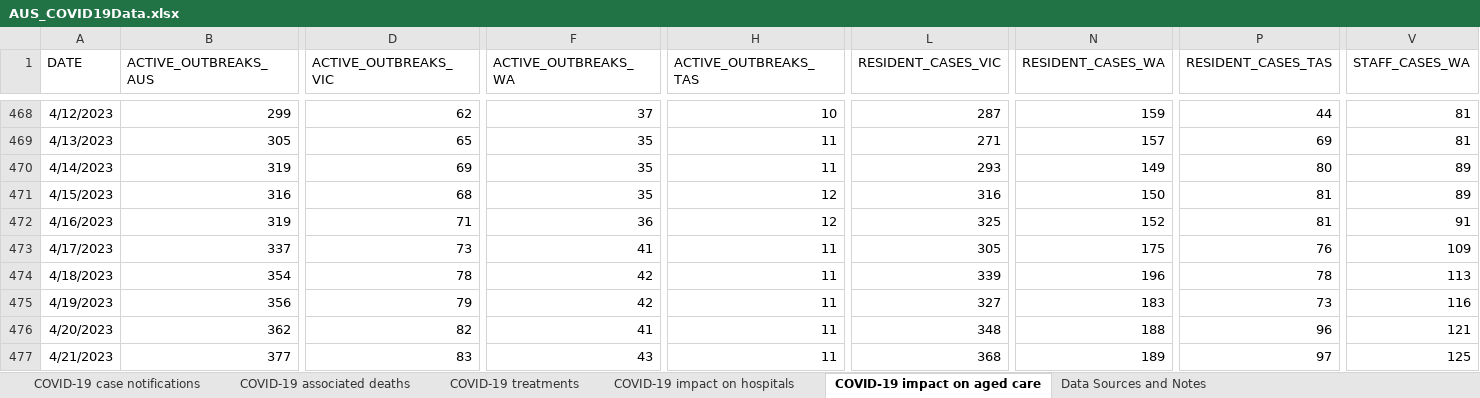
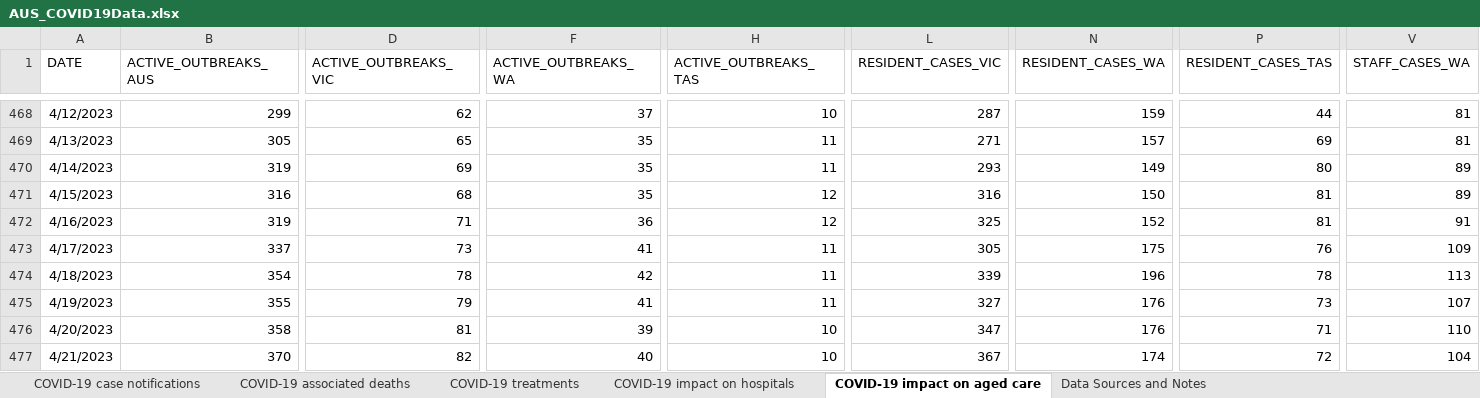
Before and after one commit to dbRaevn/covid19, an Excel workbook: pandemic/AUS_COVID19Data.xlsx, sheet COVID-19 impact on aged care, drawn as a sheet; only a part is shown, gaps mark what is left out; values as stored, in another font and other column widths than the file's, no borders; the diff covers the shown part only; the diff names each change by its address in the sheet, - before the commit and + after, or states it on an @@ line.

Commit message:
Update AUS_COVID19Data.xlsx

```diff
--- a/pandemic/AUS_COVID19Data.xlsx (sheet COVID-19 impact on aged care)
+++ b/pandemic/AUS_COVID19Data.xlsx (sheet COVID-19 impact on aged care)
-B475 (ACTIVE_OUTBREAKS_AUS): 356
+B475 (ACTIVE_OUTBREAKS_AUS): 355
-F475 (ACTIVE_OUTBREAKS_WA): 42
+F475 (ACTIVE_OUTBREAKS_WA): 41
-N475 (RESIDENT_CASES_WA): 183
+N475 (RESIDENT_CASES_WA): 176
-V475 (STAFF_CASES_WA): 116
+V475 (STAFF_CASES_WA): 107
-B476 (ACTIVE_OUTBREAKS_AUS): 362
+B476 (ACTIVE_OUTBREAKS_AUS): 358
-D476 (ACTIVE_OUTBREAKS_VIC): 82
+D476 (ACTIVE_OUTBREAKS_VIC): 81
-F476 (ACTIVE_OUTBREAKS_WA): 41
+F476 (ACTIVE_OUTBREAKS_WA): 39
-H476:H477 (ACTIVE_OUTBREAKS_TAS): 11
+H476:H477 (ACTIVE_OUTBREAKS_TAS): 10
-L476 (RESIDENT_CASES_VIC): 348
+L476 (RESIDENT_CASES_VIC): 347
-N476 (RESIDENT_CASES_WA): 188
+N476 (RESIDENT_CASES_WA): 176
-P476 (RESIDENT_CASES_TAS): 96
+P476 (RESIDENT_CASES_TAS): 71
-V476 (STAFF_CASES_WA): 121
+V476 (STAFF_CASES_WA): 110
-B477 (ACTIVE_OUTBREAKS_AUS): 377
+B477 (ACTIVE_OUTBREAKS_AUS): 370
-D477 (ACTIVE_OUTBREAKS_VIC): 83
+D477 (ACTIVE_OUTBREAKS_VIC): 82
-F477 (ACTIVE_OUTBREAKS_WA): 43
+F477 (ACTIVE_OUTBREAKS_WA): 40
-L477 (RESIDENT_CASES_VIC): 368
+L477 (RESIDENT_CASES_VIC): 367
-N477 (RESIDENT_CASES_WA): 189
+N477 (RESIDENT_CASES_WA): 174
-P477 (RESIDENT_CASES_TAS): 97
+P477 (RESIDENT_CASES_TAS): 72
-V477 (STAFF_CASES_WA): 125
+V477 (STAFF_CASES_WA): 104
```
Also changed, not shown: 7 added rows and 114 edited cells elsewhere in this sheet, sheet COVID-19 associated deaths, sheet COVID-19 impact on hospitals, sheet COVID-19 case notifications, sheet COVID-19 treatments, sheet Data Sources and Notes.
